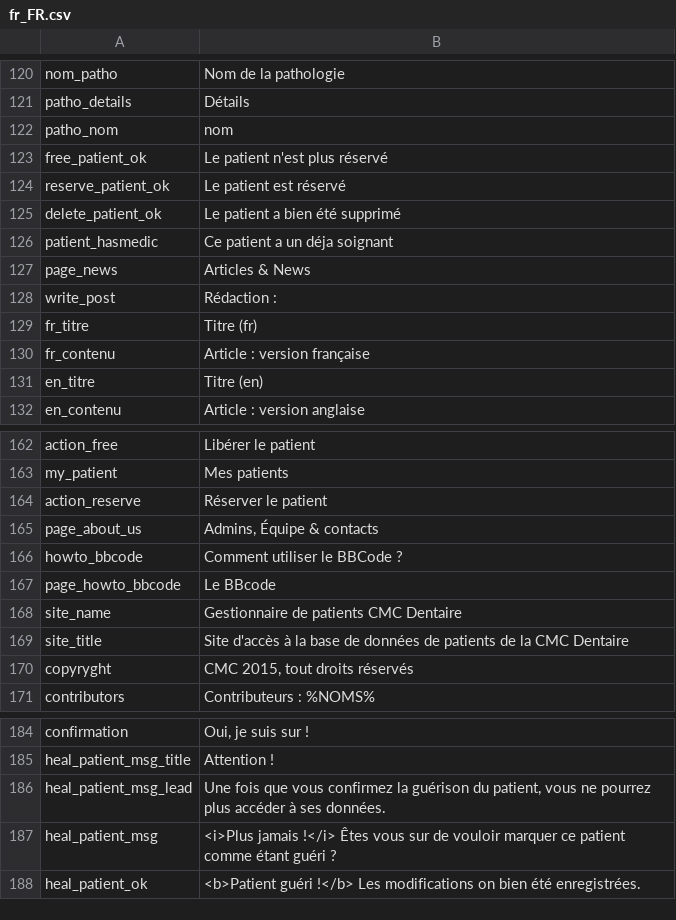
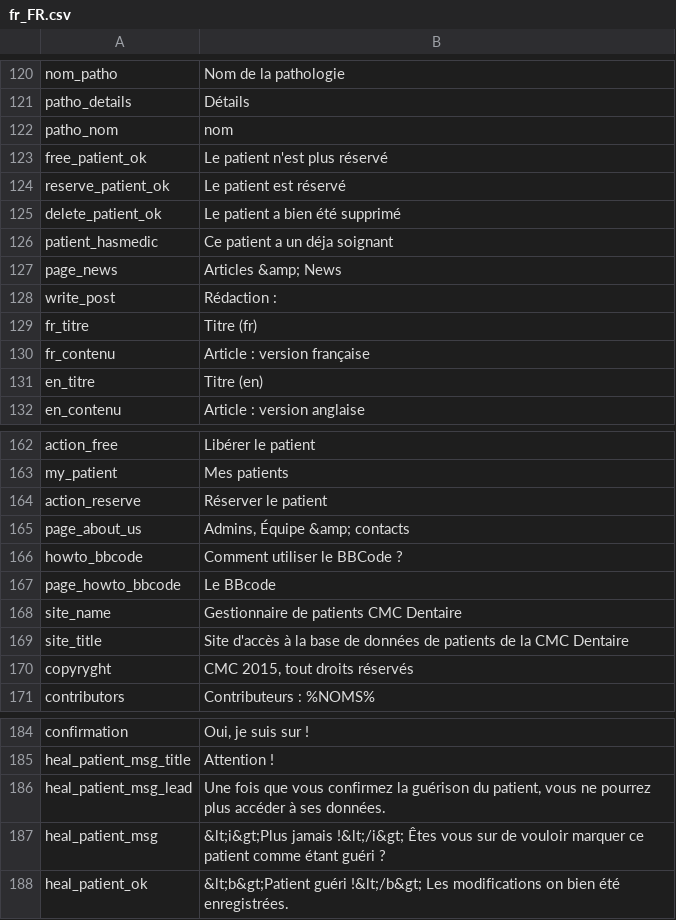
Before and after one commit to jabossu/Eledentary, a CSV file: langues/fr_FR.csv, drawn as a sheet; only a part is shown, gaps mark what is left out.

```diff
--- a/langues/fr_FR.csv
+++ b/langues/fr_FR.csv
@@ -126,3 +126,3 @@ delete_patient_ok;"Le patient a bien été supprimé"
 patient_hasmedic;"Ce patient a un déja soignant"
-page_news;"Articles & News"
+page_news;"Articles &amp; News"
 write_post;"Rédaction :"
@@ -164,3 +164,3 @@ my_patient;"Mes patients"
 action_reserve;"Réserver le patient"
-page_about_us;"Admins, Équipe & contacts"
+page_about_us;"Admins, Équipe &amp; contacts"
 howto_bbcode;"Comment utiliser le BBCode ?"
@@ -186,3 +186,3 @@ heal_patient_msg_title;"Attention !"
 heal_patient_msg_lead;"Une fois que vous confirmez la guérison du patient, vous ne pourrez plus accéder à ses données."
-heal_patient_msg;"<i>Plus jamais !</i> Êtes vous sur de vouloir marquer ce patient comme étant guéri ?"
-heal_patient_ok;"<b>Patient guéri !</b> Les modifications on bien été enregistrées."
+heal_patient_msg;"&lt;i&gt;Plus jamais !&lt;/i&gt; Êtes vous sur de vouloir marquer ce patient comme étant guéri ?"
+heal_patient_ok;"&lt;b&gt;Patient guéri !&lt;/b&gt; Les modifications on bien été enregistrées."
```
Also changed, not shown: 2 other files.
